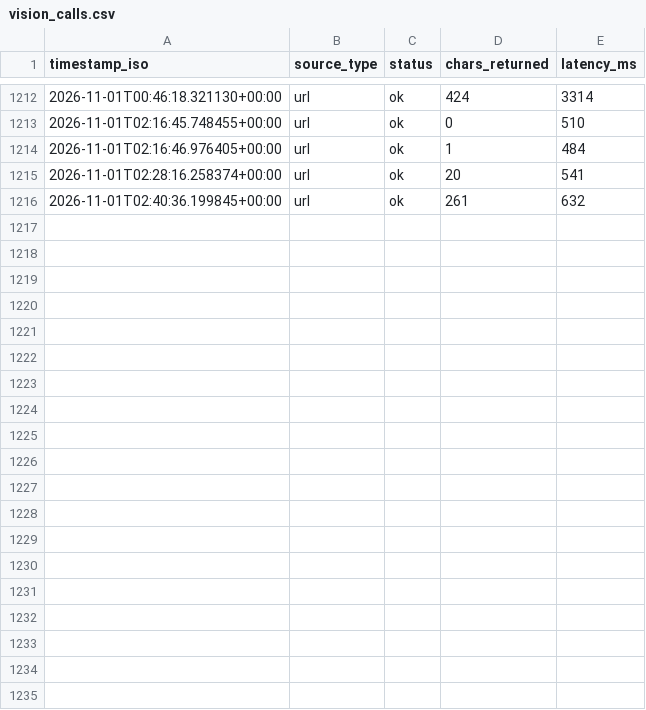
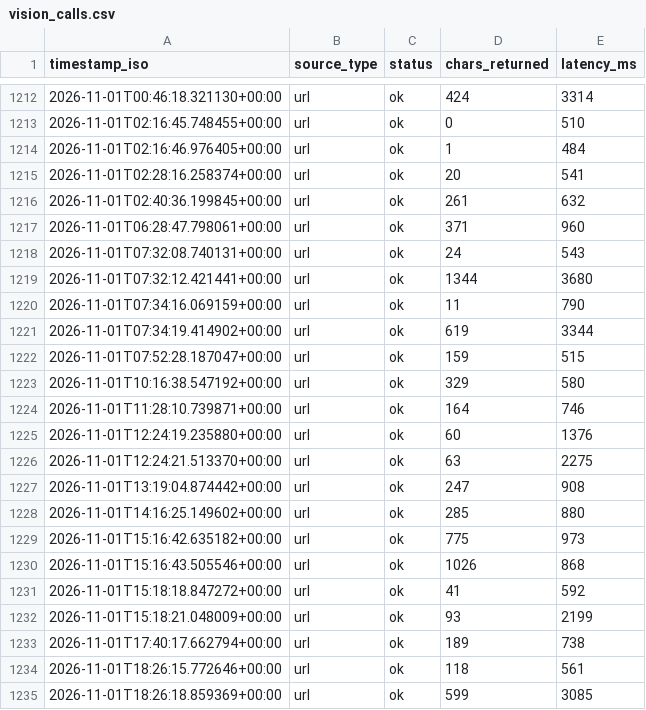
Before and after one commit to joekkiefc/kensa, a CSV file: vision_calls.csv, drawn as a sheet; only a part is shown, gaps mark what is left out; the diff covers the shown part only; the diff names each change by its address in the sheet, - before the commit and + after, or states it on an @@ line.

```diff
--- a/vision_calls.csv
+++ b/vision_calls.csv
+row 1217: 2026-11-01T06:28:47.798061+00:00 | url | ok | 371 | 960
+row 1218: 2026-11-01T07:32:08.740131+00:00 | url | ok | 24 | 543
+row 1219: 2026-11-01T07:32:12.421441+00:00 | url | ok | 1344 | 3680
+row 1220: 2026-11-01T07:34:16.069159+00:00 | url | ok | 11 | 790
+row 1221: 2026-11-01T07:34:19.414902+00:00 | url | ok | 619 | 3344
+row 1222: 2026-11-01T07:52:28.187047+00:00 | url | ok | 159 | 515
+row 1223: 2026-11-01T10:16:38.547192+00:00 | url | ok | 329 | 580
+row 1224: 2026-11-01T11:28:10.739871+00:00 | url | ok | 164 | 746
+row 1225: 2026-11-01T12:24:19.235880+00:00 | url | ok | 60 | 1376
+row 1226: 2026-11-01T12:24:21.513370+00:00 | url | ok | 63 | 2275
+row 1227: 2026-11-01T13:19:04.874442+00:00 | url | ok | 247 | 908
+row 1228: 2026-11-01T14:16:25.149602+00:00 | url | ok | 285 | 880
+row 1229: 2026-11-01T15:16:42.635182+00:00 | url | ok | 775 | 973
+row 1230: 2026-11-01T15:16:43.505546+00:00 | url | ok | 1026 | 868
+row 1231: 2026-11-01T15:18:18.847272+00:00 | url | ok | 41 | 592
+row 1232: 2026-11-01T15:18:21.048009+00:00 | url | ok | 93 | 2199
+row 1233: 2026-11-01T17:40:17.662794+00:00 | url | ok | 189 | 738
+row 1234: 2026-11-01T18:26:15.772646+00:00 | url | ok | 118 | 561
+row 1235: 2026-11-01T18:26:18.859369+00:00 | url | ok | 599 | 3085
```
Also changed, not shown: 9 added rows elsewhere in this file, 2 other files.
